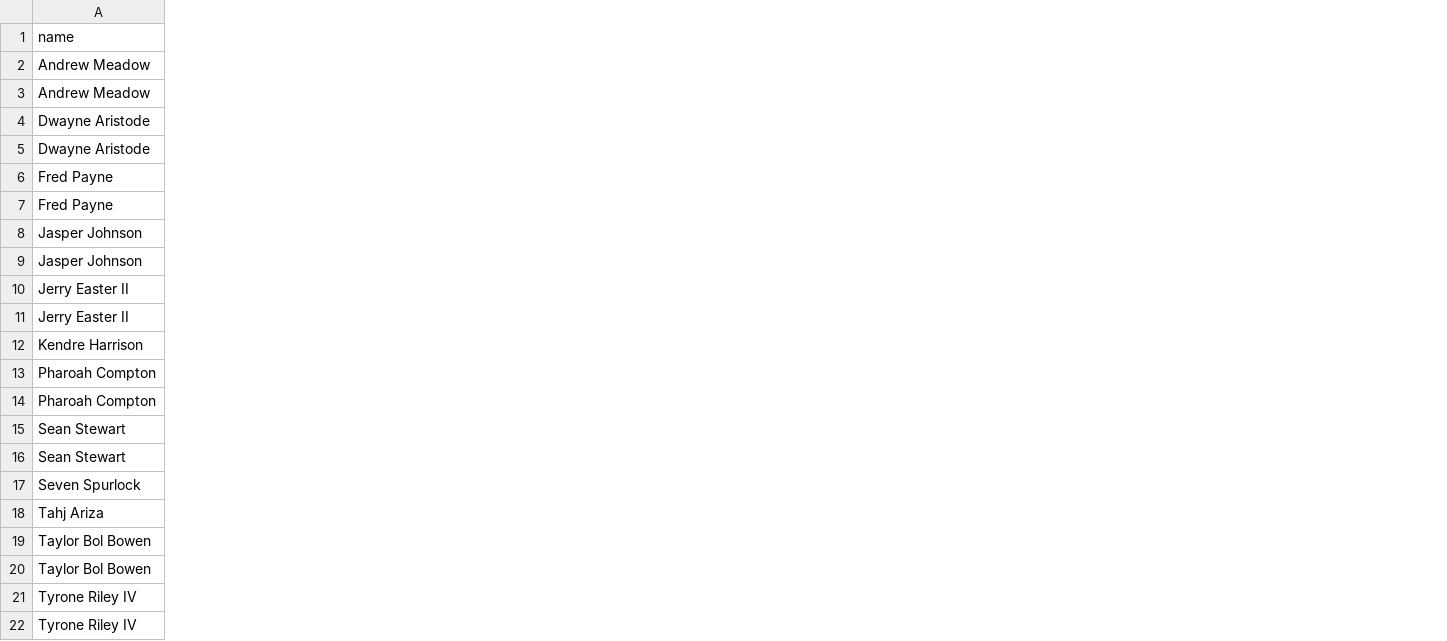
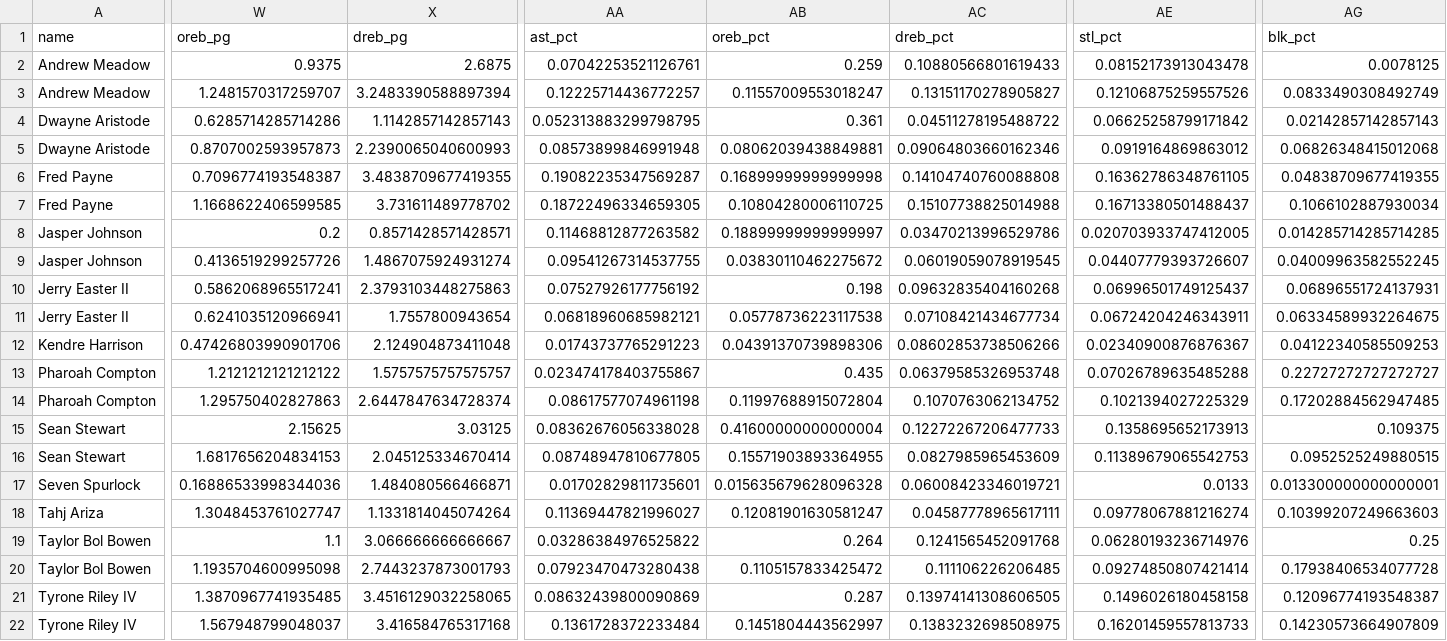
Before and after one commit to sseljan/oregon-bb-projections-app, a CSV file: outputs/oregon_2026_player_projections.csv, drawn as a sheet; only a part is shown, gaps mark what is left out; the diff covers the shown part only; the diff names each change by its address in the sheet, - before the commit and + after, or states it on an @@ line.

```diff
--- a/outputs/oregon_2026_player_projections.csv
+++ b/outputs/oregon_2026_player_projections.csv
+column W (oreb_pg), rows 2-22: 0.9375 | 1.2481570317259707 | 0.6285714285714286 | 0.8707002593957873 | 0.7096774193548387 | 1.1668622406599585 | 0.2 | 0.4136519299257726 | 0.5862068965517241 | 0.6241035120966941 | 0.47426803990901706 | 1.2121212121212122 | 1.295750402827863 | 2.15625 | 1.6817656204834153 | 0.16886533998344036 | 1.3048453761027747 | 1.1 | 1.1935704600995098 | 1.3870967741935485 | 1.567948799048037
+column X (dreb_pg), rows 2-22: 2.6875 | 3.2483390588897394 | 1.1142857142857143 | 2.2390065040600993 | 3.4838709677419355 | 3.731611489778702 | 0.8571428571428571 | 1.4867075924931274 | 2.3793103448275863 | 1.7557800943654 | 2.124904873411048 | 1.5757575757575757 | 2.6447847634728374 | 3.03125 | 2.045125334670414 | 1.484080566466871 | 1.1331814045074264 | 3.066666666666667 | 2.7443237873001793 | 3.4516129032258065 | 3.416584765317168
+column AA (ast_pct), rows 2-22: 0.07042253521126761 | 0.12225714436772257 | 0.052313883299798795 | 0.08573899846991948 | 0.19082235347569287 | 0.18722496334659305 | 0.11468812877263582 | 0.09541267314537755 | 0.07527926177756192 | 0.06818960685982121 | 0.01743737765291223 | 0.023474178403755867 | 0.08617577074961198 | 0.08362676056338028 | 0.08748947810677805 | 0.01702829811735601 | 0.11369447821996027 | 0.03286384976525822 | 0.07923470473280438 | 0.08632439800090869 | 0.1361728372233484
+column AB (oreb_pct), rows 2-22: 0.259 | 0.11557009553018247 | 0.361 | 0.08062039438849881 | 0.16899999999999998 | 0.10804280006110725 | 0.18899999999999997 | 0.03830110462275672 | 0.198 | 0.05778736223117538 | 0.04391370739898306 | 0.435 | 0.11997688915072804 | 0.41600000000000004 | 0.15571903893364955 | 0.015635679628096328 | 0.12081901630581247 | 0.264 | 0.1105157833425472 | 0.287 | 0.1451804443562997
+column AC (dreb_pct), rows 2-22: 0.10880566801619433 | 0.13151170278905827 | 0.04511278195488722 | 0.09064803660162346 | 0.14104740760088808 | 0.15107738825014988 | 0.03470213996529786 | 0.06019059078919545 | 0.09632835404160268 | 0.07108421434677734 | 0.08602853738506266 | 0.06379585326953748 | 0.1070763062134752 | 0.12272267206477733 | 0.0827985965453609 | 0.06008423346019721 | 0.04587778965617111 | 0.1241565452091768 | 0.111106226206485 | 0.13974141308606505 | 0.1383232698508975
+column AE (stl_pct), rows 2-22: 0.08152173913043478 | 0.12106875259557526 | 0.06625258799171842 | 0.0919164869863012 | 0.16362786348761105 | 0.16713380501488437 | 0.020703933747412005 | 0.04407779393726607 | 0.06996501749125437 | 0.06724204246343911 | 0.02340900876876367 | 0.07026789635485288 | 0.1021394027225329 | 0.1358695652173913 | 0.11389679065542753 | 0.0133 | 0.09778067881216274 | 0.06280193236714976 | 0.09274850807421414 | 0.1496026180458158 | 0.16201459557813733
+column AG (blk_pct), rows 2-22: 0.0078125 | 0.0833490308492749 | 0.02142857142857143 | 0.06826348415012068 | 0.04838709677419355 | 0.1066102887930034 | 0.014285714285714285 | 0.04009963582552245 | 0.06896551724137931 | 0.06334589932264675 | 0.04122340585509253 | 0.22727272727272727 | 0.17202884562947485 | 0.109375 | 0.0952525249880515 | 0.013300000000000001 | 0.10399207249663603 | 0.25 | 0.17938406534077728 | 0.12096774193548387 | 0.14230573664907809
```
Also changed, not shown: 1 added column elsewhere in this file, outputs/oregon_2026_freshman_comp_priors.csv, 3 other files.
